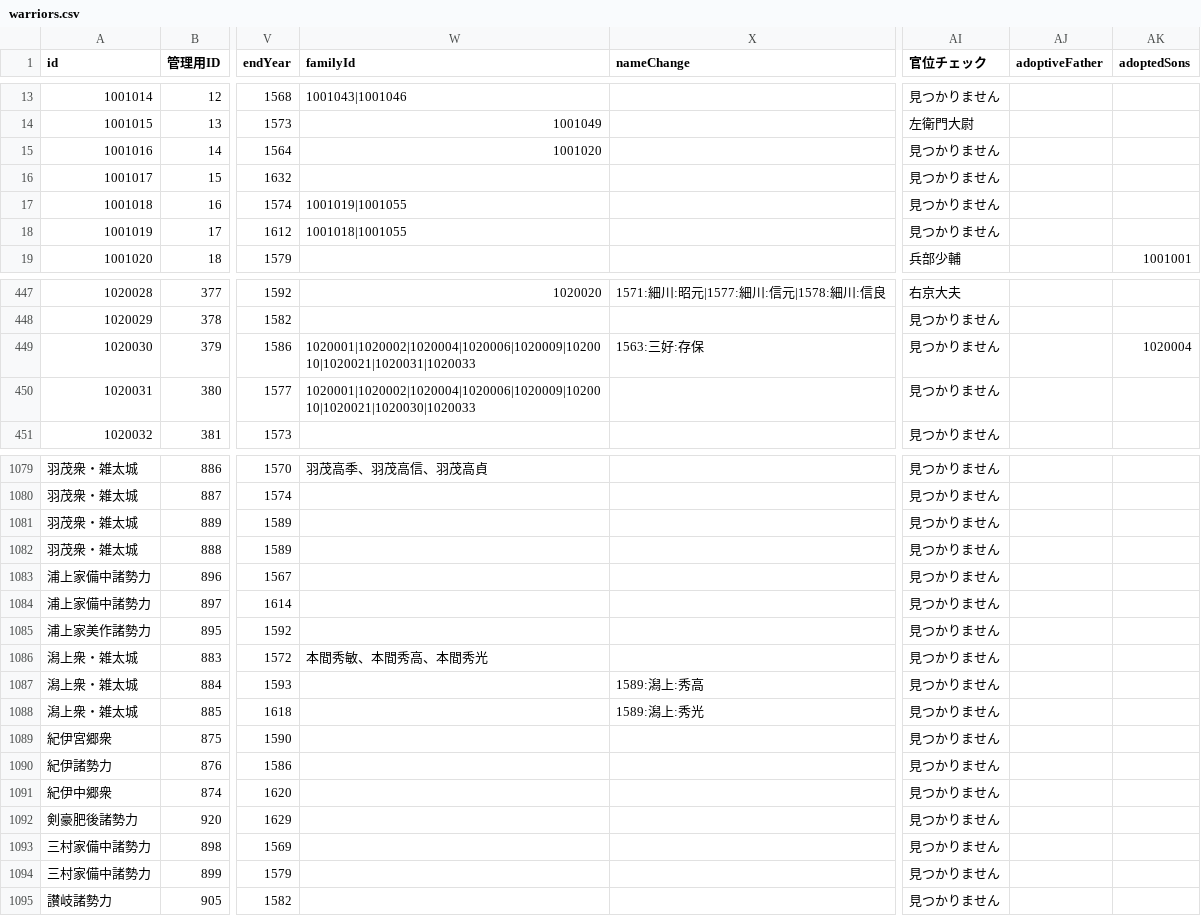
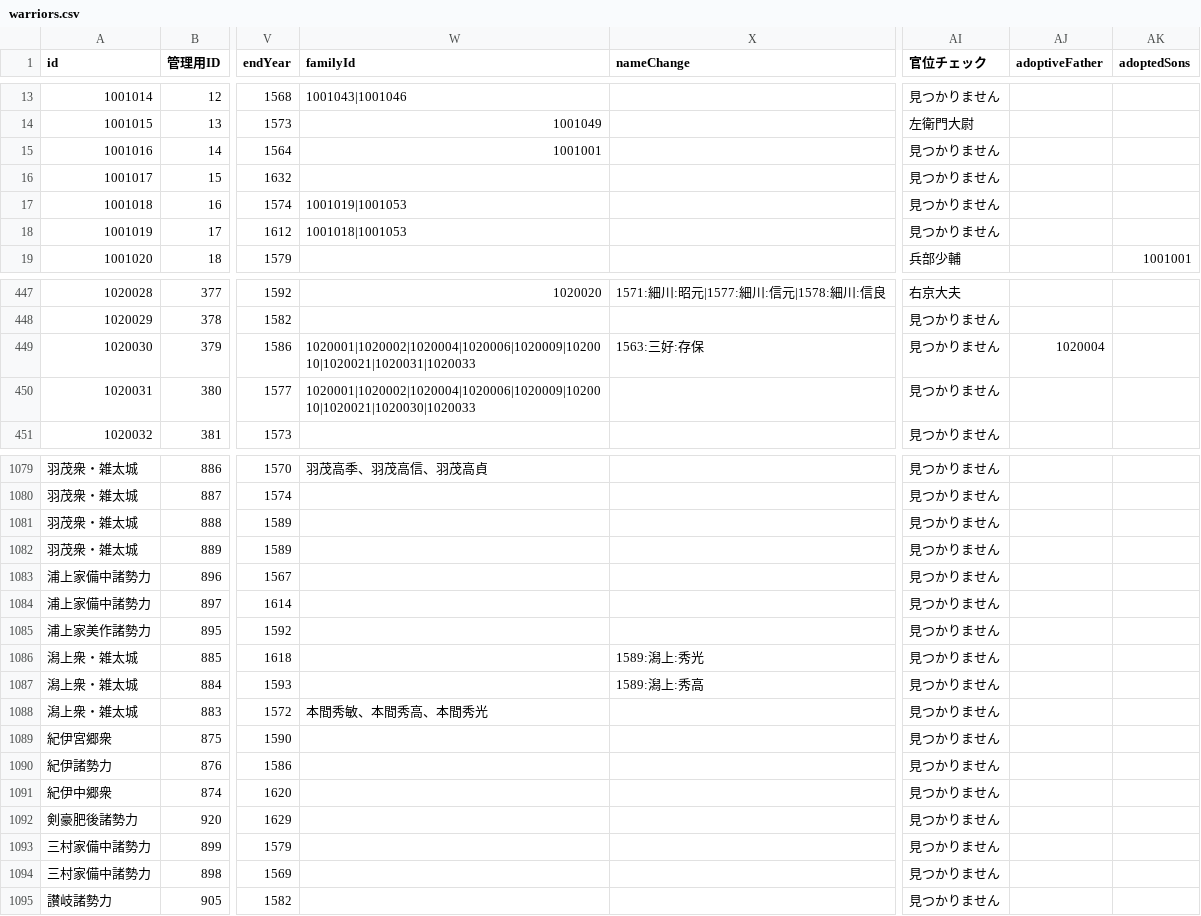
Before and after one commit to actrsys/sengoku-hadou, a CSV file: data/scenarios/1560_okehazama/warriors.csv, drawn as a sheet; only a part is shown, gaps mark what is left out; the diff covers the shown part only; the diff names each change by its address in the sheet, - before the commit and + after, or states it on an @@ line.

Commit message:
Add files via upload

```diff
--- a/data/scenarios/1560_okehazama/warriors.csv
+++ b/data/scenarios/1560_okehazama/warriors.csv
-W15 (familyId): 1001020
+W15 (familyId): 1001001
-W17 (familyId): 1001019|1001055
+W17 (familyId): 1001019|1001053
-W18 (familyId): 1001018|1001055
+W18 (familyId): 1001018|1001053
-AJ449 (adoptiveFather): (empty)
+AJ449 (adoptiveFather): 1020004
-AK449 (adoptedSons): 1020004
+AK449 (adoptedSons): (empty)
@@ row 1082 moved to row 1081: 羽茂衆・雑太城 @@
@@ row 1088 moved to row 1086: 潟上衆・雑太城 @@
@@ row 1094 moved to row 1093: 三村家備中諸勢力 @@
```
Also changed, not shown: 2 moved rows and 10 edited cells elsewhere in this file.
